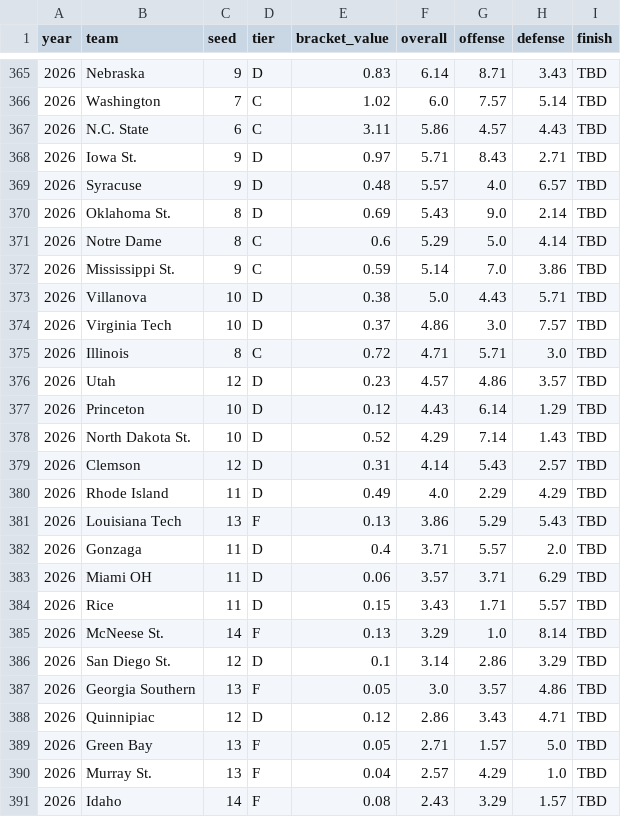
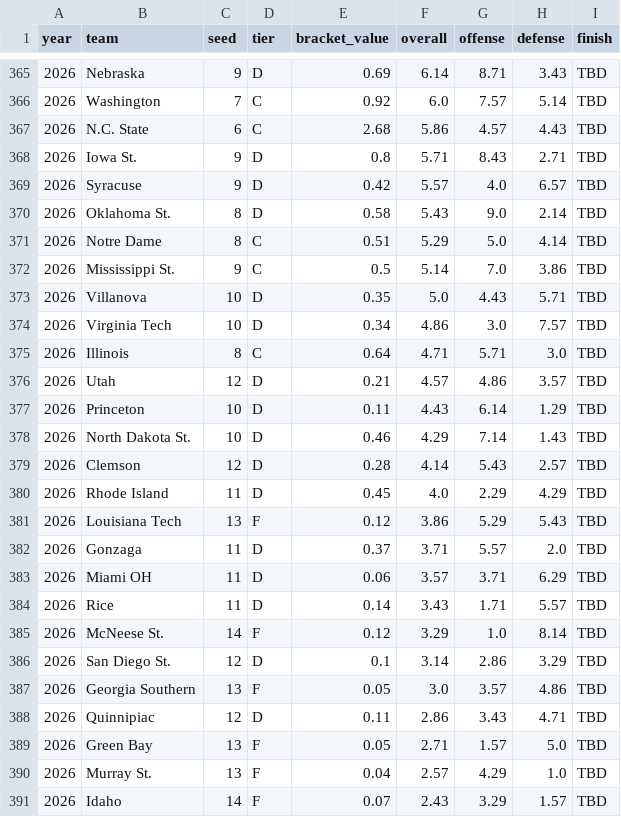
Before and after one commit to kj-1220/ncaa-tournament-app, a CSV file: backend/data/women/women_composites_historical.csv, drawn as a sheet; only a part is shown, gaps mark what is left out; the diff covers the shown part only.

```diff
--- a/backend/data/women/women_composites_historical.csv
+++ b/backend/data/women/women_composites_historical.csv
@@ -365,27 +365,27 @@ year,team,seed,tier,bracket_value,overall,offense,defense,finish
-2026,Nebraska,9,D,0.83,6.14,8.71,3.43,TBD
-2026,Washington,7,C,1.02,6.0,7.57,5.14,TBD
-2026,N.C. State,6,C,3.11,5.86,4.57,4.43,TBD
-2026,Iowa St.,9,D,0.97,5.71,8.43,2.71,TBD
-2026,Syracuse,9,D,0.48,5.57,4.0,6.57,TBD
-2026,Oklahoma St.,8,D,0.69,5.43,9.0,2.14,TBD
-2026,Notre Dame,8,C,0.6,5.29,5.0,4.14,TBD
-2026,Mississippi St.,9,C,0.59,5.14,7.0,3.86,TBD
-2026,Villanova,10,D,0.38,5.0,4.43,5.71,TBD
-2026,Virginia Tech,10,D,0.37,4.86,3.0,7.57,TBD
-2026,Illinois,8,C,0.72,4.71,5.71,3.0,TBD
-2026,Utah,12,D,0.23,4.57,4.86,3.57,TBD
-2026,Princeton,10,D,0.12,4.43,6.14,1.29,TBD
-2026,North Dakota St.,10,D,0.52,4.29,7.14,1.43,TBD
-2026,Clemson,12,D,0.31,4.14,5.43,2.57,TBD
-2026,Rhode Island,11,D,0.49,4.0,2.29,4.29,TBD
-2026,Louisiana Tech,13,F,0.13,3.86,5.29,5.43,TBD
-2026,Gonzaga,11,D,0.4,3.71,5.57,2.0,TBD
+2026,Nebraska,9,D,0.69,6.14,8.71,3.43,TBD
+2026,Washington,7,C,0.92,6.0,7.57,5.14,TBD
+2026,N.C. State,6,C,2.68,5.86,4.57,4.43,TBD
+2026,Iowa St.,9,D,0.8,5.71,8.43,2.71,TBD
+2026,Syracuse,9,D,0.42,5.57,4.0,6.57,TBD
+2026,Oklahoma St.,8,D,0.58,5.43,9.0,2.14,TBD
+2026,Notre Dame,8,C,0.51,5.29,5.0,4.14,TBD
+2026,Mississippi St.,9,C,0.5,5.14,7.0,3.86,TBD
+2026,Villanova,10,D,0.35,5.0,4.43,5.71,TBD
+2026,Virginia Tech,10,D,0.34,4.86,3.0,7.57,TBD
+2026,Illinois,8,C,0.64,4.71,5.71,3.0,TBD
+2026,Utah,12,D,0.21,4.57,4.86,3.57,TBD
+2026,Princeton,10,D,0.11,4.43,6.14,1.29,TBD
+2026,North Dakota St.,10,D,0.46,4.29,7.14,1.43,TBD
+2026,Clemson,12,D,0.28,4.14,5.43,2.57,TBD
+2026,Rhode Island,11,D,0.45,4.0,2.29,4.29,TBD
+2026,Louisiana Tech,13,F,0.12,3.86,5.29,5.43,TBD
+2026,Gonzaga,11,D,0.37,3.71,5.57,2.0,TBD
 2026,Miami OH,11,D,0.06,3.57,3.71,6.29,TBD
-2026,Rice,11,D,0.15,3.43,1.71,5.57,TBD
-2026,McNeese St.,14,F,0.13,3.29,1.0,8.14,TBD
+2026,Rice,11,D,0.14,3.43,1.71,5.57,TBD
+2026,McNeese St.,14,F,0.12,3.29,1.0,8.14,TBD
 2026,San Diego St.,12,D,0.1,3.14,2.86,3.29,TBD
 2026,Georgia Southern,13,F,0.05,3.0,3.57,4.86,TBD
-2026,Quinnipiac,12,D,0.12,2.86,3.43,4.71,TBD
+2026,Quinnipiac,12,D,0.11,2.86,3.43,4.71,TBD
 2026,Green Bay,13,F,0.05,2.71,1.57,5.0,TBD
 2026,Murray St.,13,F,0.04,2.57,4.29,1.0,TBD
-2026,Idaho,14,F,0.08,2.43,3.29,1.57,TBD
+2026,Idaho,14,F,0.07,2.43,3.29,1.57,TBD
```
Also changed, not shown: 28 edited cells elsewhere in this file, backend/data/women/women_composites_current.csv, 4 other files.
